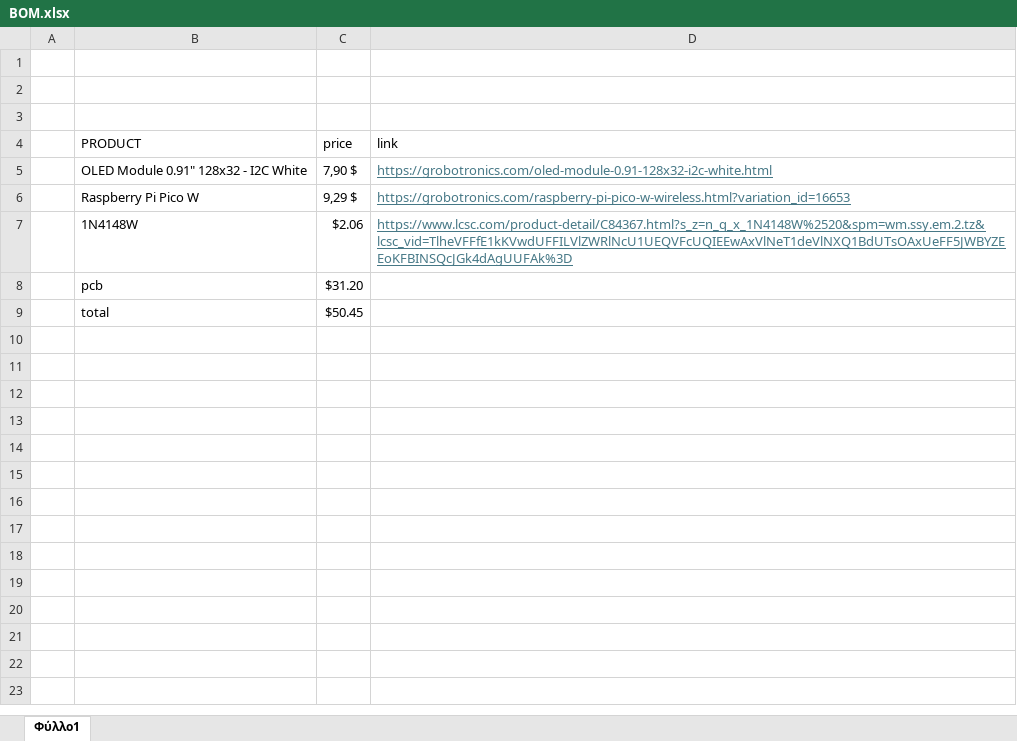
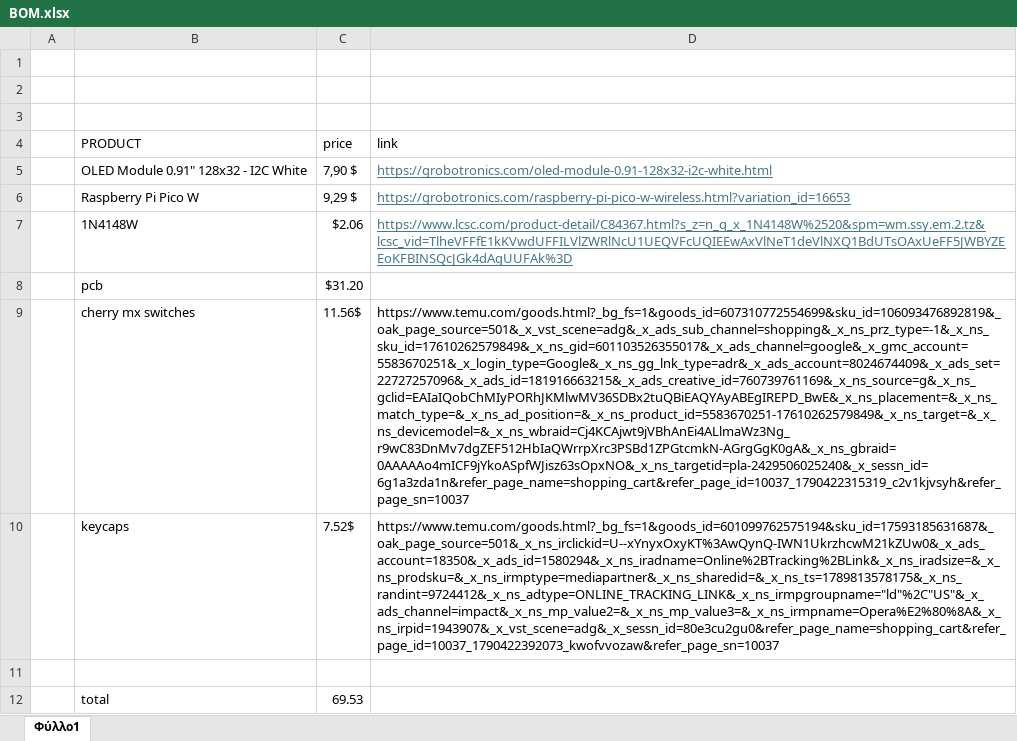
Before and after one commit to Nikolaossamaras/marinboard, an Excel workbook: BOM/BOM.xlsx, sheet Φύλλο1, drawn as a sheet; values as stored, in another font and other column widths than the file's, no borders; addresses are those after the commit; the diff names each change by its address in the sheet, - before the commit and + after, or states it on an @@ line.

```diff
--- a/BOM/BOM.xlsx (sheet Φύλλο1)
+++ b/BOM/BOM.xlsx (sheet Φύλλο1)
+row 9:  | cherry mx switches | 11.56$ | https://www.temu.com/goods.html?_bg_fs=1&goods_id=607310772554699&sku_id=106093476892819&_oak_page_source=501&_x_vst_scene=adg&_x_ads_sub_channel=shopping&_x_ns_prz_type=-1&_x_ns_sku_id=17610262579849&_x_ns_gid=601103526355017&_x_ads_channel=google&_x_gmc_account=5583670251&_x_login_type=Google&_x_ns_gg_lnk_type=adr&_x_ads_account=8024674409&_x_ads_set=22727257096&_x_ads_id=181916663215&_x_ads_creative_id=760739761169&_x_ns_source=g&_x_ns_gclid=EAIaIQobChMIyPORhJKMlwMV36SDBx2tuQBiEAQYAyABEgIREPD_BwE&_x_ns_placement=&_x_ns_match_type=&_x_ns_ad_position=&_x_ns_product_id=5583670251-17610262579849&_x_ns_target=&_x_ns_devicemodel=&_x_ns_wbraid=Cj4KCAjwt9jVBhAnEi4ALlmaWz3Ng_r9wC83DnMv7dgZEF512HbIaQWrrpXrc3PSBd1ZPGtcmkN-AGrgGgK0gA&_x_ns_gbraid=0AAAAAo4mICF9jYkoASpfWJisz63sOpxNO&_x_ns_targetid=pla-2429506025240&_x_sessn_id=6g1a3zda1n&refer_page_name=shopping_cart&refer_page_id=10037_1790422315319_c2v1kjvsyh&refer_page_sn=10037
+row 10:  | keycaps | 7.52$ | https://www.temu.com/goods.html?_bg_fs=1&goods_id=601099762575194&sku_id=17593185631687&_oak_page_source=501&_x_ns_irclickid=U--xYnyxOxyKT%3AwQynQ-IWN1UkrzhcwM21kZUw0&_x_ads_account=18350&_x_ads_id=1580294&_x_ns_iradname=Online%2BTracking%2BLink&_x_ns_iradsize=&_x_ns_prodsku=&_x_ns_irmptype=mediapartner&_x_ns_sharedid=&_x_ns_ts=1789813578175&_x_ns_randint=9724412&_x_ns_adtype=ONLINE_TRACKING_LINK&_x_ns_irmpgroupname="ld"%2C"US"&_x_ads_channel=impact&_x_ns_mp_value2=&_x_ns_mp_value3=&_x_ns_irmpname=Opera%E2%80%8A&_x_ns_irpid=1943907&_x_vst_scene=adg&_x_sessn_id=80e3cu2gu0&refer_page_name=shopping_cart&refer_page_id=10037_1790422392073_kwofvvozaw&refer_page_sn=10037
-row 11:  | total | $50.45
+row 11: (empty)
+row 12:  | total | 69.53
```
Also changed, not shown: 3 other files.
